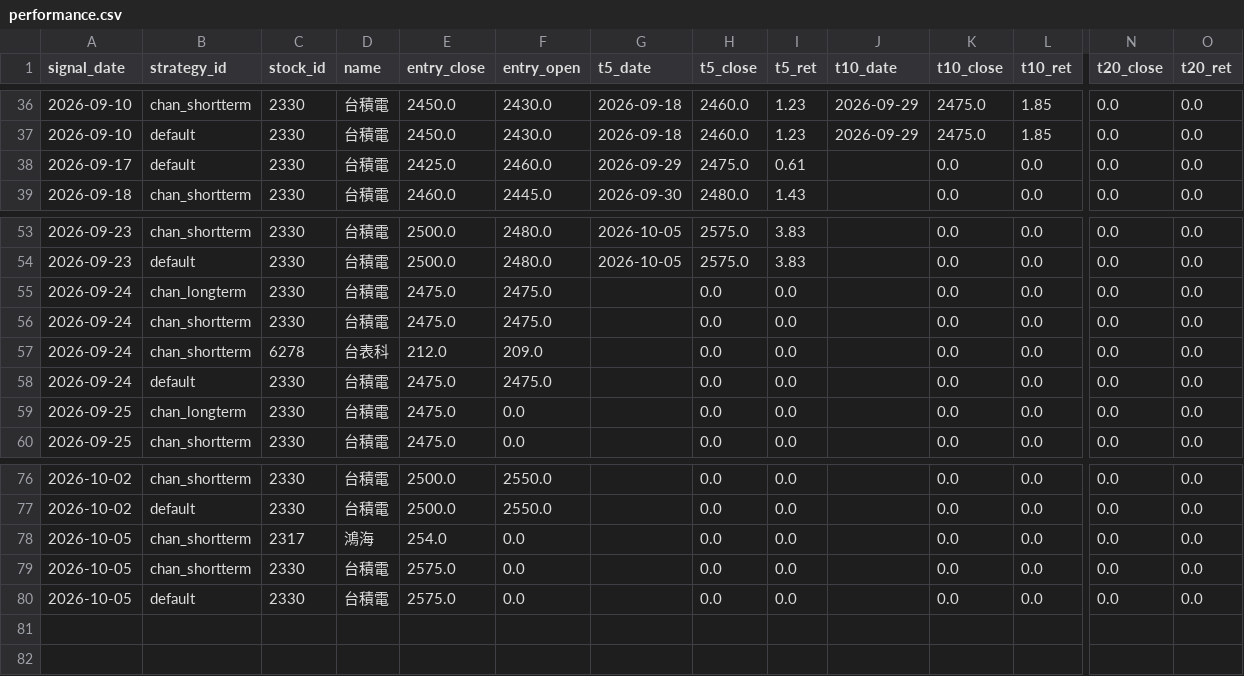
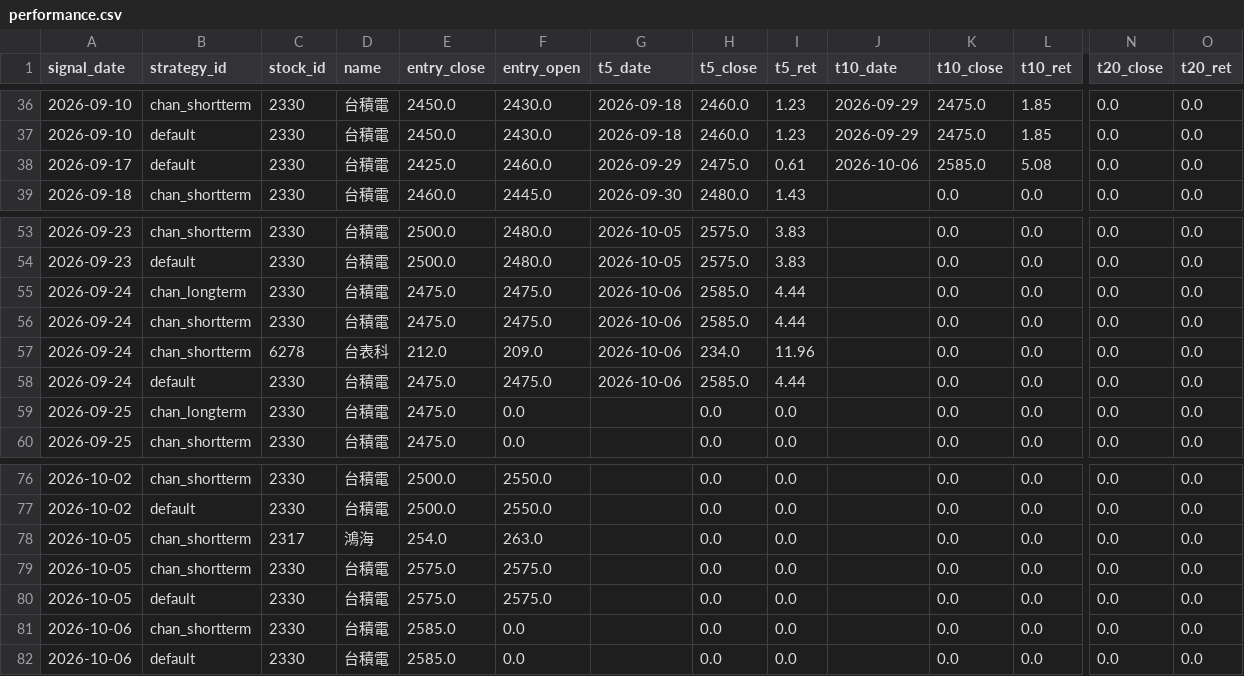
Before and after one commit to jimmynlhs-prog/stock-strategies-only, a CSV file: data/performance.csv, drawn as a sheet; only a part is shown, gaps mark what is left out; rows hold the shown columns only; the diff names each change by its address in the sheet, - before the commit and + after, or states it on an @@ line.

```diff
--- a/data/performance.csv
+++ b/data/performance.csv
-J38 (t10_date): (empty)
+J38 (t10_date): 2026-10-06
-K38 (t10_close): 0.0
+K38 (t10_close): 2585.0
-L38 (t10_ret): 0.0
+L38 (t10_ret): 5.08
-G55:G58 (t5_date): (empty)
+G55:G58 (t5_date): 2026-10-06
-H55:H56 (t5_close): 0.0
+H55:H56 (t5_close): 2585.0
-I55:I56 (t5_ret): 0.0
+I55:I56 (t5_ret): 4.44
-H57 (t5_close): 0.0
+H57 (t5_close): 234.0
-I57 (t5_ret): 0.0
+I57 (t5_ret): 11.96
-H58 (t5_close): 0.0
+H58 (t5_close): 2585.0
-I58 (t5_ret): 0.0
+I58 (t5_ret): 4.44
-F78 (entry_open): 0.0
+F78 (entry_open): 263.0
-F79:F80 (entry_open): 0.0
+F79:F80 (entry_open): 2575.0
+row 81: 2026-10-06 | chan_shortterm | 2330 | 台積電 | 2585.0 | 0.0 |  | 0.0 | 0.0 |  | 0.0 | 0.0 | 0.0 | 0.0
+row 82: 2026-10-06 | default | 2330 | 台積電 | 2585.0 | 0.0 |  | 0.0 | 0.0 |  | 0.0 | 0.0 | 0.0 | 0.0
```
Also changed, not shown: data/signals.csv, 1 other file.
